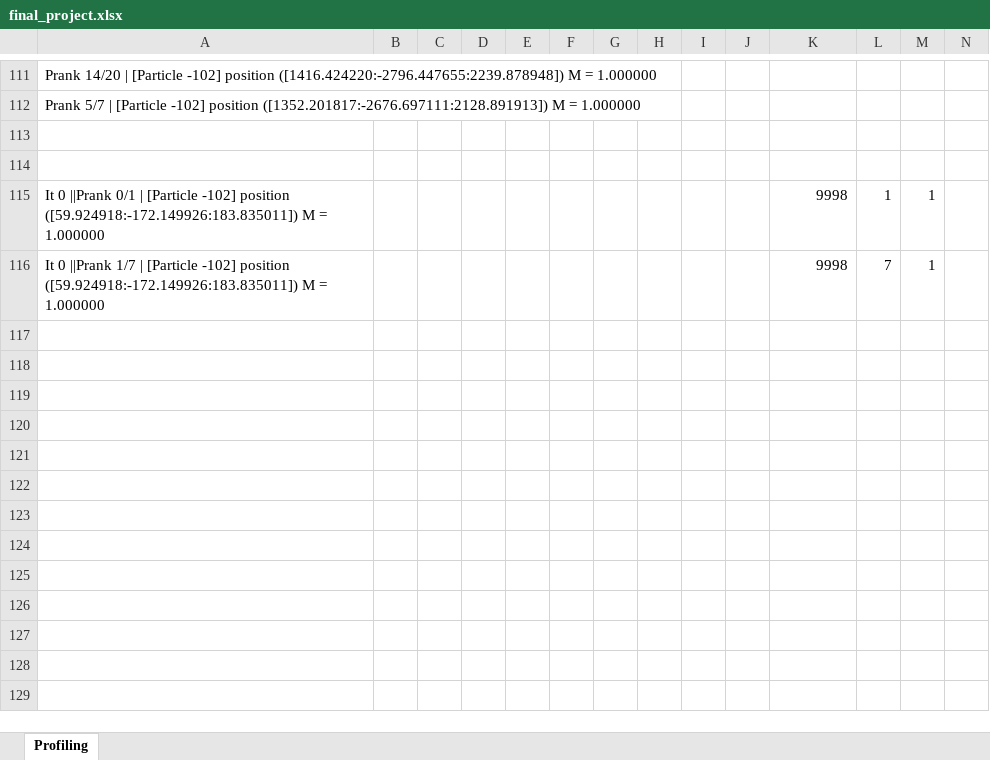
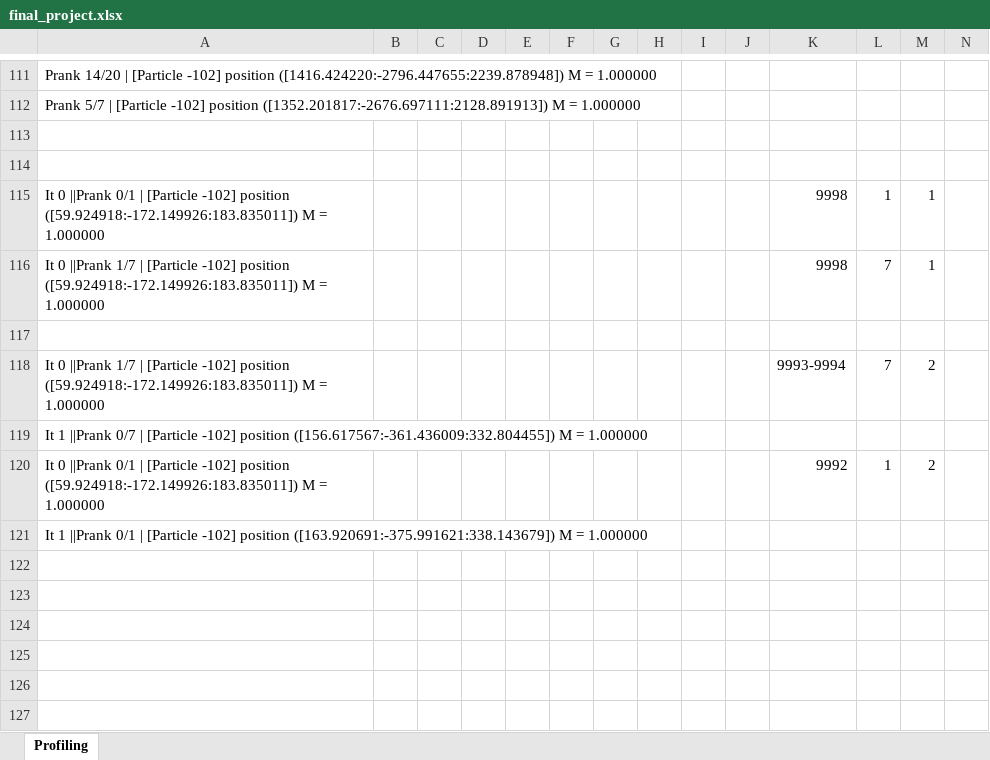
Before and after one commit to carloscca10/hpc_nbody, an Excel workbook: python things/final_project.xlsx, sheet Profiling, drawn as a sheet; only a part is shown, gaps mark what is left out; the shorter side is filled out with more unchanged rows; values as stored, in another font and other column widths than the file's, no borders; rows hold the shown columns only; the diff names each change by its address in the sheet, - before the commit and + after, or states it on an @@ line.

```diff
--- a/python things/final_project.xlsx (sheet Profiling)
+++ b/python things/final_project.xlsx (sheet Profiling)
-row 118: (empty)
+row 118: It 0 ||Prank 1/7 | [Particle -102] position ([59.924918:-172.149926:183.835011]) M = 1.000000 |  |  |  |  |  |  |  |  |  | 9993-9994 | 7 | 2
-A119: (empty)
+A119: It 1 ||Prank 0/7 | [Particle -102] position ([156.617567:-361.436009:332.804455]) M = 1.000000
-row 120: (empty)
+row 120: It 0 ||Prank 0/1 | [Particle -102] position ([59.924918:-172.149926:183.835011]) M = 1.000000 |  |  |  |  |  |  |  |  |  | 9992 | 1 | 2
-A121: (empty)
+A121: It 1 ||Prank 0/1 | [Particle -102] position ([163.920691:-375.991621:338.143679]) M = 1.000000
```
Also changed, not shown: 1 other file.
